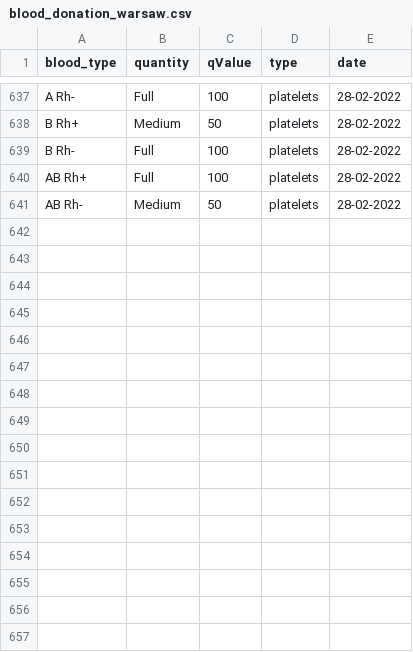
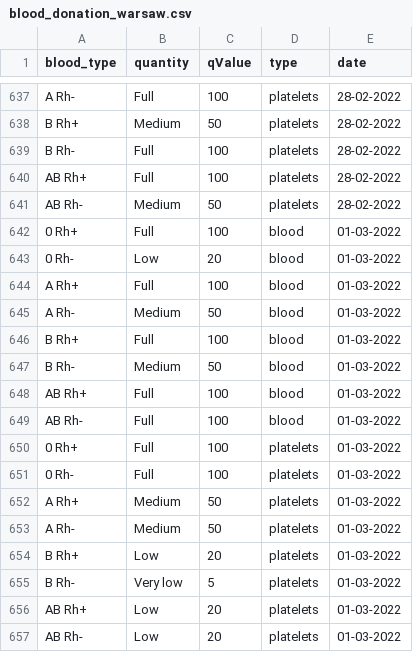
Before and after one commit to sjerzykiewicz/blood_donations_analysis, a CSV file: data/blood_donation_warsaw.csv, drawn as a sheet; only a part is shown, gaps mark what is left out; the diff names each change by its address in the sheet, - before the commit and + after, or states it on an @@ line.

Commit message:
Automated data update

```diff
--- a/data/blood_donation_warsaw.csv
+++ b/data/blood_donation_warsaw.csv
+row 642: 0 Rh+ | Full | 100 | blood | 01-03-2022
+row 643: 0 Rh- | Low | 20 | blood | 01-03-2022
+row 644: A Rh+ | Full | 100 | blood | 01-03-2022
+row 645: A Rh- | Medium | 50 | blood | 01-03-2022
+row 646: B Rh+ | Full | 100 | blood | 01-03-2022
+row 647: B Rh- | Medium | 50 | blood | 01-03-2022
+row 648: AB Rh+ | Full | 100 | blood | 01-03-2022
+row 649: AB Rh- | Full | 100 | blood | 01-03-2022
+row 650: 0 Rh+ | Full | 100 | platelets | 01-03-2022
+row 651: 0 Rh- | Full | 100 | platelets | 01-03-2022
+row 652: A Rh+ | Medium | 50 | platelets | 01-03-2022
+row 653: A Rh- | Medium | 50 | platelets | 01-03-2022
+row 654: B Rh+ | Low | 20 | platelets | 01-03-2022
+row 655: B Rh- | Very low | 5 | platelets | 01-03-2022
+row 656: AB Rh+ | Low | 20 | platelets | 01-03-2022
+row 657: AB Rh- | Low | 20 | platelets | 01-03-2022
```
Also changed, not shown: data/blood_donation_poznan.csv.
